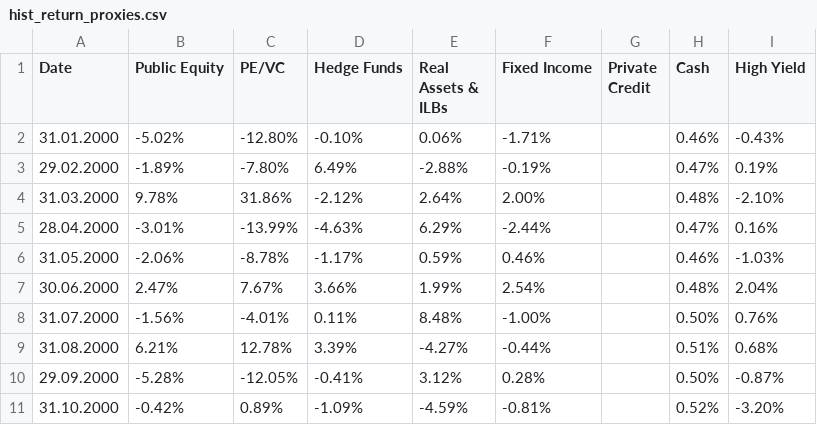
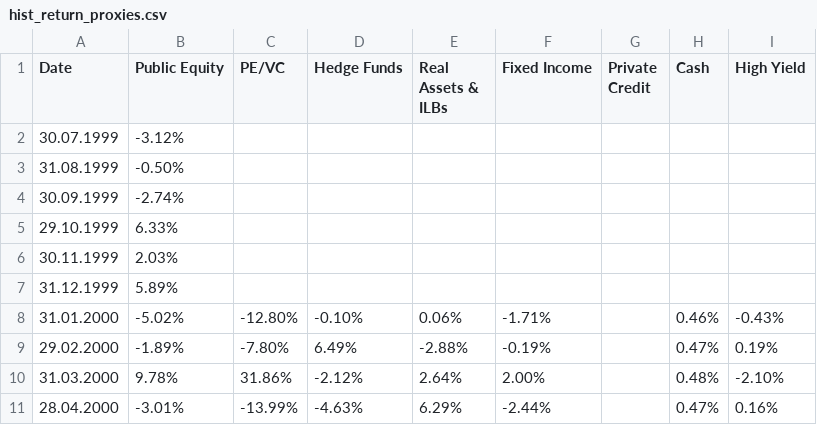
Before and after one commit to tillneuber/phd_hedging_strategies, a CSV file: data/hist_return_proxies.csv, drawn as a sheet; only a part is shown; the shorter side is filled out with more unchanged rows.

```diff
--- a/data/hist_return_proxies.csv
+++ b/data/hist_return_proxies.csv
@@ -1,2 +1,8 @@
 Date;Public Equity;PE/VC;Hedge Funds;Real Assets & ILBs;Fixed Income;Private Credit;Cash;High Yield
+30.07.1999;-3.12%;;;;;;;
+31.08.1999;-0.50%;;;;;;;
+30.09.1999;-2.74%;;;;;;;
+29.10.1999;6.33%;;;;;;;
+30.11.1999;2.03%;;;;;;;
+31.12.1999;5.89%;;;;;;;
 31.01.2000;-5.02%;-12.80%;-0.10%;0.06%;-1.71%;;0.46%;-0.43%
```
Also changed, not shown: data/hist_endowment_saa.csv, data/individual_endowments.csv, 5 other files.
